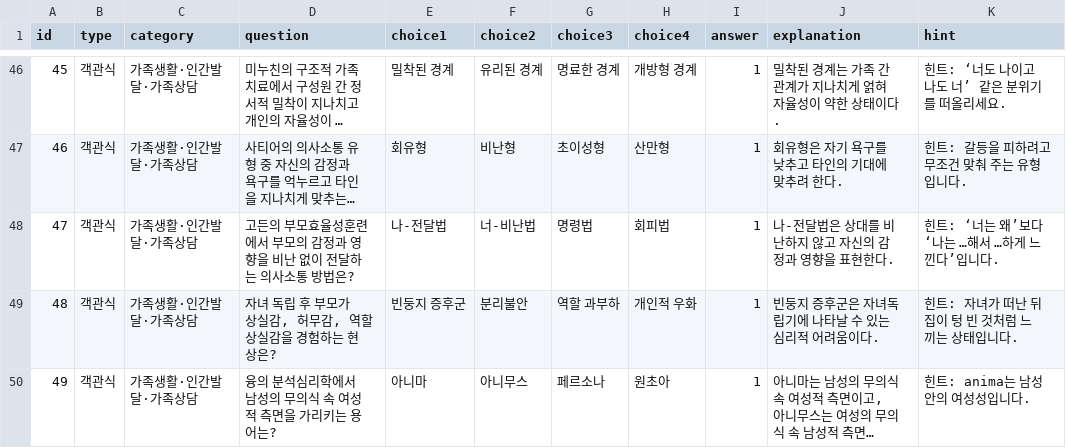
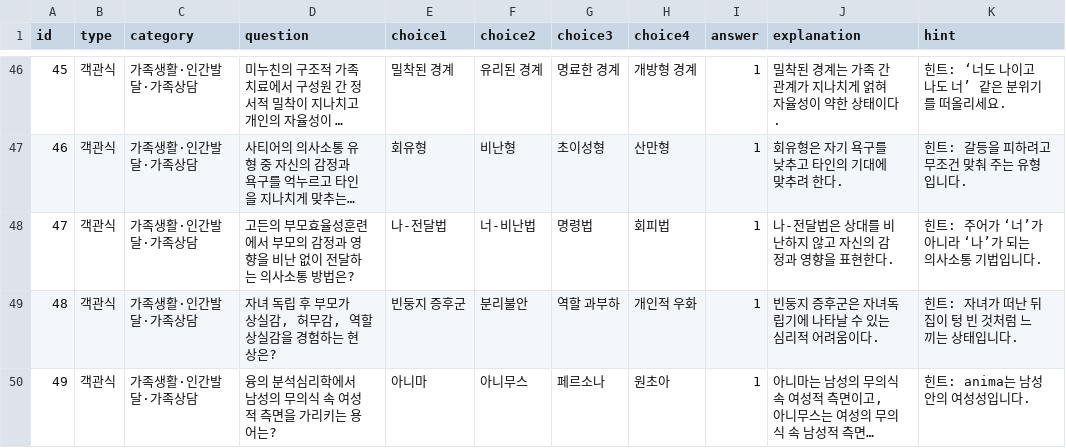
Before and after one commit to davidhor2026/home-economics-quiz, a CSV file: questions.csv, drawn as a sheet; only a part is shown, gaps mark what is left out; long unchanged cells end in …; the diff names each change by its address in the sheet, - before the commit and + after, or states it on an @@ line.

Commit message:
Update questions.csv

```diff
--- a/questions.csv
+++ b/questions.csv
-K48 (hint): 힌트: ‘너는 왜’보다 ‘나는 …해서 …하게 느낀다’입니다.
+K48 (hint): 힌트: 주어가 ‘너’가 아니라 ‘나’가 되는 의사소통 기법입니다.
```
